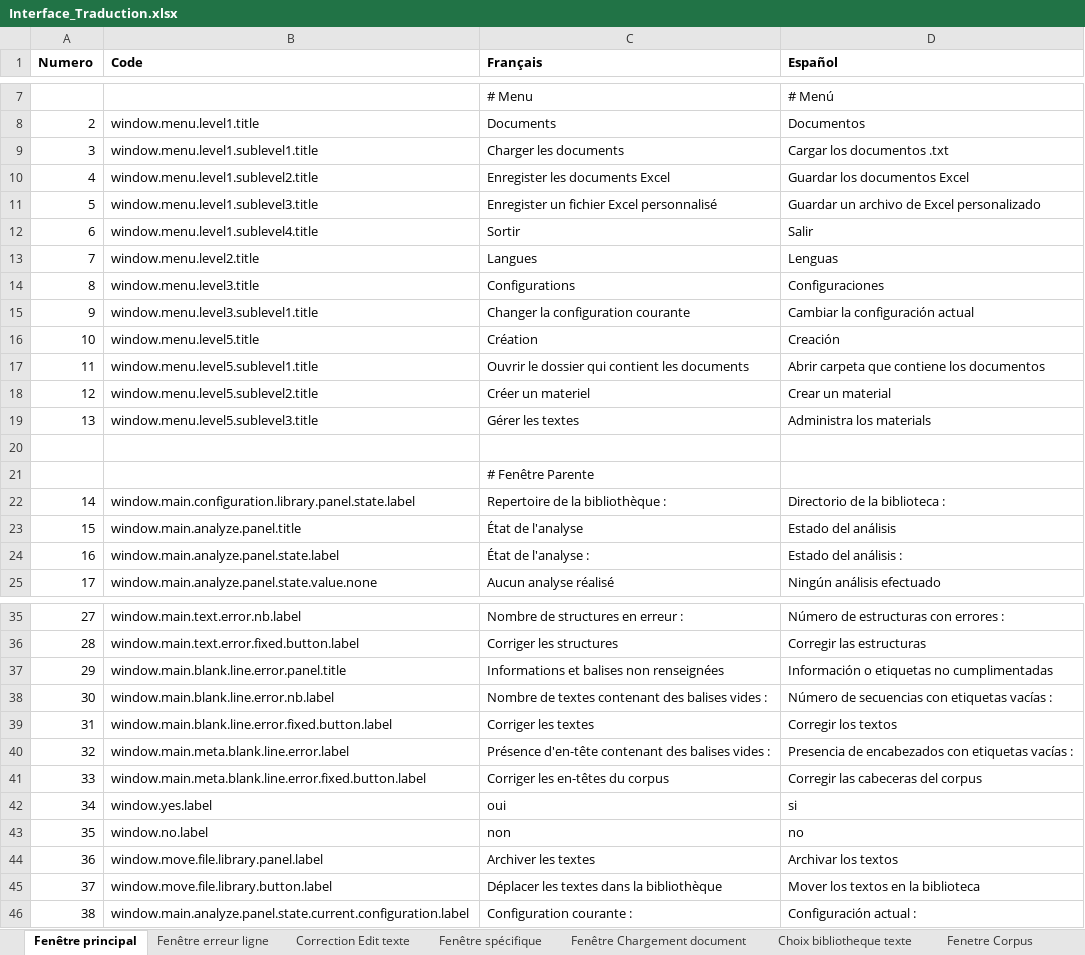
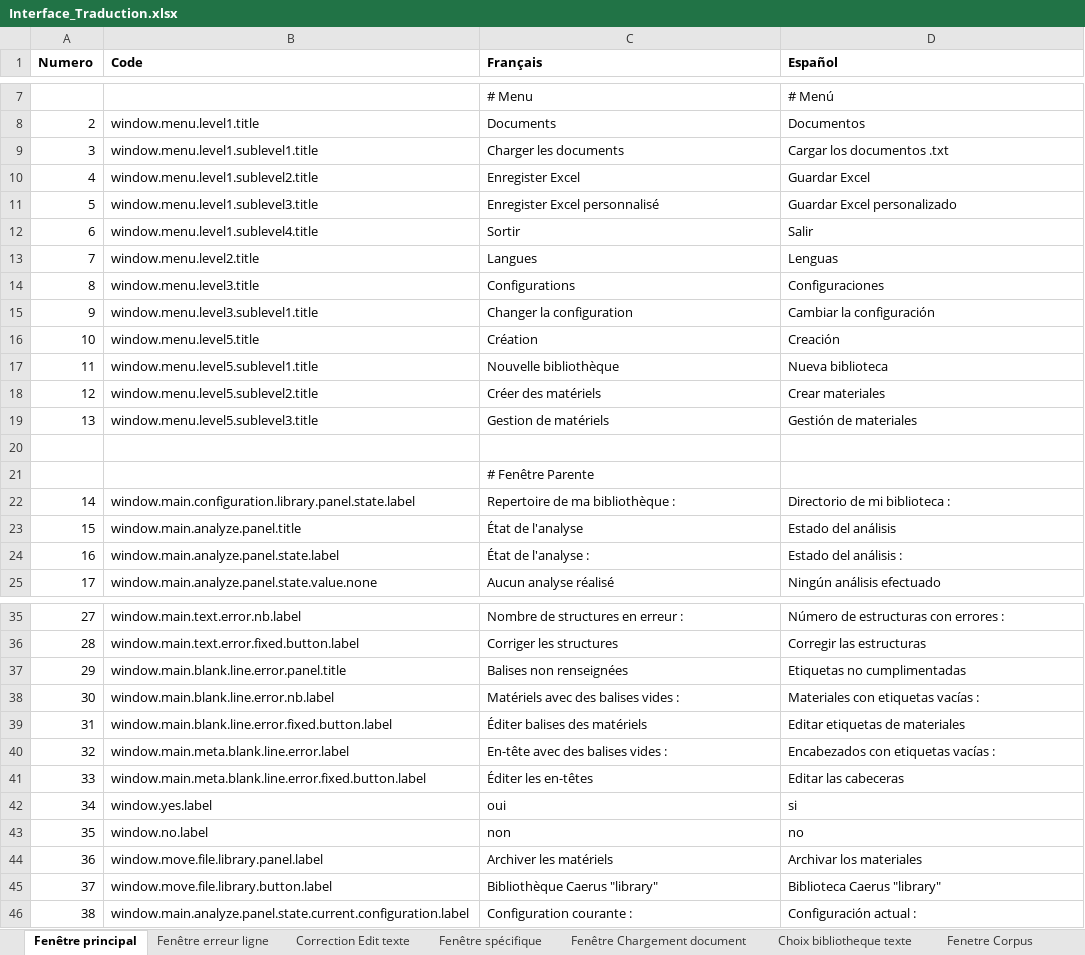
Before and after one commit to Jeremy-Leda/Caerus, an Excel workbook: Interface_Traduction.xlsx, sheet Fenêtre principal, drawn as a sheet; only a part is shown, gaps mark what is left out; values as stored, in another font and other column widths than the file's, no borders; charts and pictures and table styles not drawn; the diff names each change by its address in the sheet, - before the commit and + after, or states it on an @@ line.

Commit message:
Evolutions suivantes :
- Ajout de " sur la fenêtre des filtres
- Revue de la traduction (phase 1)
- Ajout d'une icone sur la zone des textes losqu'il y a une erreur de
structure

```diff
--- a/Interface_Traduction.xlsx (sheet Fenêtre principal)
+++ b/Interface_Traduction.xlsx (sheet Fenêtre principal)
-C10 (Français): Enregister les documents Excel
+C10 (Français): Enregister Excel
-D10 (Español): Guardar los documentos Excel
+D10 (Español): Guardar Excel
-C11 (Français): Enregister un fichier Excel personnalisé
+C11 (Français): Enregister Excel personnalisé
-D11 (Español): Guardar un archivo de Excel personalizado
+D11 (Español): Guardar Excel personalizado
-C15 (Français): Changer la configuration courante
+C15 (Français): Changer la configuration
-D15 (Español): Cambiar la configuración actual
+D15 (Español): Cambiar la configuración
-C17 (Français): Ouvrir le dossier qui contient les documents
+C17 (Français): Nouvelle bibliothèque
-D17 (Español): Abrir carpeta que contiene los documentos
+D17 (Español): Nueva biblioteca
-C18 (Français): Créer un materiel
+C18 (Français): Créer des matériels
-D18 (Español): Crear un material
+D18 (Español): Crear materiales
-C19 (Français): Gérer les textes
+C19 (Français): Gestion de matériels
-D19 (Español): Administra los materials
+D19 (Español): Gestión de materiales
-C22 (Français): Repertoire de la bibliothèque :
+C22 (Français): Repertoire de ma bibliothèque :
-D22 (Español): Directorio de la biblioteca :
+D22 (Español): Directorio de mi biblioteca :
-C37 (Français): Informations et balises non renseignées
+C37 (Français): Balises non renseignées
-D37 (Español): Información o etiquetas no cumplimentadas
+D37 (Español): Etiquetas no cumplimentadas
-C38 (Français): Nombre de textes contenant des balises vides :
+C38 (Français): Matériels avec des balises vides :
-D38 (Español): Número de secuencias con etiquetas vacías :
+D38 (Español): Materiales con etiquetas vacías :
-C39 (Français): Corriger les textes
+C39 (Français): Éditer balises des matériels
-D39 (Español): Corregir los textos
+D39 (Español): Editar etiquetas de materiales
-C40 (Français): Présence d'en-tête contenant des balises vides :
+C40 (Français): En-tête avec des balises vides :
-D40 (Español): Presencia de encabezados con etiquetas vacías :
+D40 (Español): Encabezados con etiquetas vacías :
-C41 (Français): Corriger les en-têtes du corpus
+C41 (Français): Éditer les en-têtes
-D41 (Español): Corregir las cabeceras del corpus
+D41 (Español): Editar las cabeceras
-C44 (Français): Archiver les textes
+C44 (Français): Archiver les matériels
-D44 (Español): Archivar los textos
+D44 (Español): Archivar los materiales
-C45 (Français): Déplacer les textes dans la bibliothèque
+C45 (Français): Bibliothèque Caerus "library"
-D45 (Español): Mover los textos en la biblioteca
+D45 (Español): Biblioteca Caerus "library"
```
Also changed, not shown: sheet ES_Properties, sheet FR_Properties, sheet Fenetre Gerer les textes, sheet Fenetre filtre texte, sheet Fenêtre Chargement document, sheet Exporter Excel Reference, 8 more sheets, charts or pictures, 12 other files.
